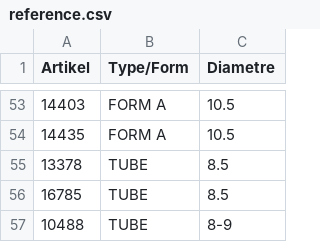
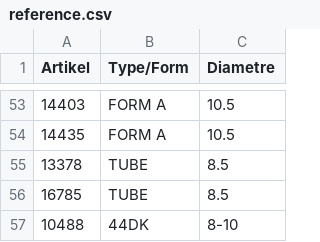
Before and after one commit to CryKun-Sudo/flying-dog-beers, a CSV file: local_data/reference.csv, drawn as a sheet; only a part is shown, gaps mark what is left out.

Commit message:
python update 0

```diff
--- a/local_data/reference.csv
+++ b/local_data/reference.csv
@@ -56,2 +56,2 @@ Artikel,Type/Form,Diametre
 16785,TUBE,8.5
-10488,TUBE,8-9
+10488,44DK,8-10
```
